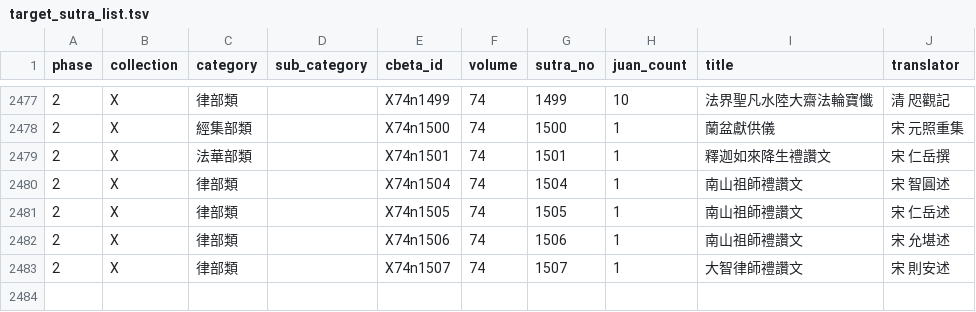
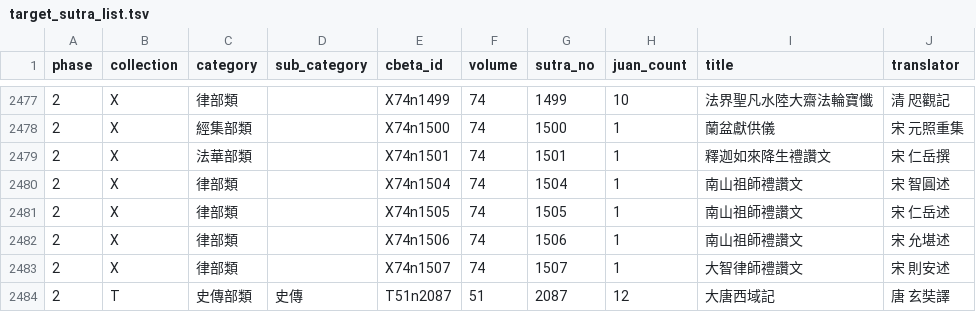
Before and after one commit to yuqianyi1001/sutratoday.com, a TSV file: target_sutra_list.tsv, drawn as a sheet; only a part is shown, gaps mark what is left out.

```diff
--- a/target_sutra_list.tsv
+++ b/target_sutra_list.tsv
@@ -2483 +2483,2 @@ phase	collection	category	sub_category	cbeta_id	volume	sutra_no	juan_count	title
 2	X	律部類		X74n1507	74	1507	1	大智律師禮讚文	宋 則安述
+2	T	史傳部類	史傳	T51n2087	51	2087	12	大唐西域記	唐 玄奘譯
```
Also changed, not shown: 7 other files.
